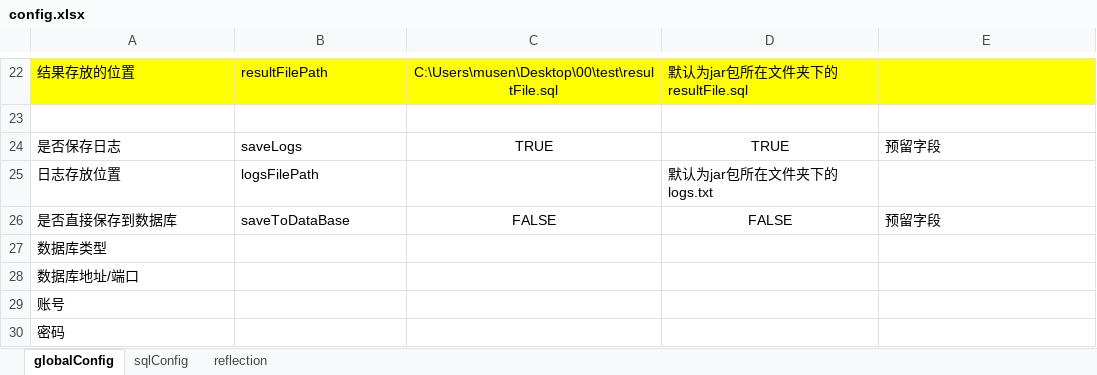
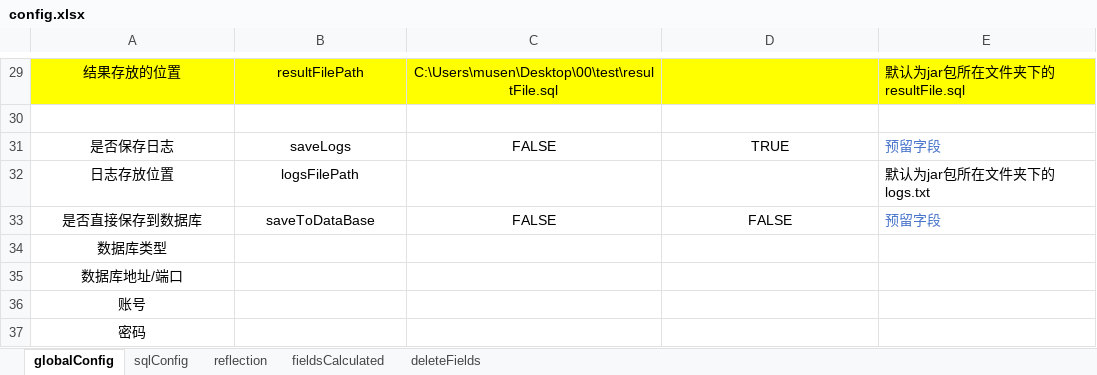
Before and after one commit to musen819/spliceSQL, an Excel workbook: target/config.xlsx, sheet globalConfig, drawn as a sheet; only a part is shown, gaps mark what is left out; values as stored, in another font and other column widths than the file's, no borders; addresses are those after the commit; the diff covers the shown part only; the diff names each change by its address in the sheet, - before the commit and + after, or states it on an @@ line.

```diff
--- a/target/config.xlsx (sheet globalConfig)
+++ b/target/config.xlsx (sheet globalConfig)
+sheet tab: fieldsCalculated
+sheet tab: deleteFields
-A29:B29 alignment: left
+A29:B29 alignment: center
-D29: 默认为jar包所在文件夹下的 resultFile.sql
+D29: (empty)
-E29: (empty)
+E29: 默认为jar包所在文件夹下的 resultFile.sql
-A31:B33 alignment: left
+A31:B33 alignment: center
-C31: TRUE
+C31: FALSE
-E31 text colour: black
+E31 text colour: #4874CB
-D32: 默认为jar包所在文件夹下的 logs.txt
+D32: (empty)
-E32: (empty)
+E32: 默认为jar包所在文件夹下的 logs.txt
-E33 text colour: black
+E33 text colour: #4874CB
-A34:A37 alignment: left
+A34:A37 alignment: center
```
Also changed, not shown: 8 added rows, 1 removed row, 19 edited cells and cell formats elsewhere in this sheet, 13 other files.
